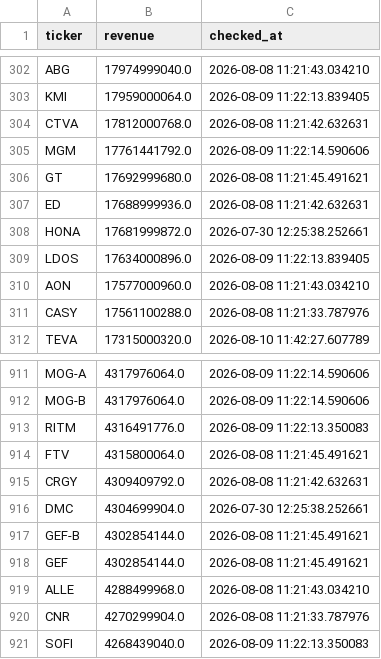
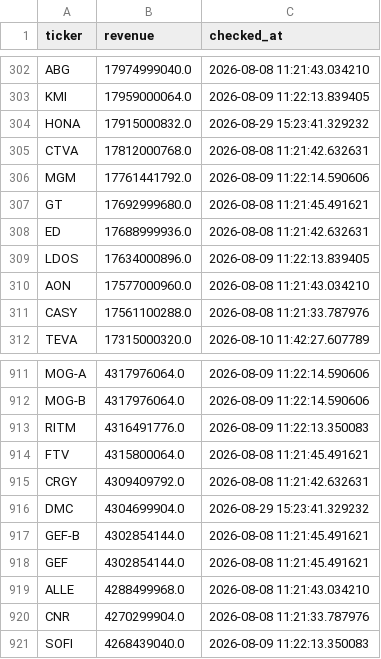
Before and after one commit to Amit33-design/Amit33-network-design, a CSV file: screener/universe_1b_revenue.csv, drawn as a sheet; only a part is shown, gaps mark what is left out.

```diff
--- a/screener/universe_1b_revenue.csv
+++ b/screener/universe_1b_revenue.csv
@@ -303,2 +303,3 @@ ABG,17974999040.0,2026-08-08 11:21:43.034210
 KMI,17959000064.0,2026-08-09 11:22:13.839405
+HONA,17915000832.0,2026-08-29 15:23:41.329232
 CTVA,17812000768.0,2026-08-08 11:21:42.632631
@@ -307,3 +308,2 @@ GT,17692999680.0,2026-08-08 11:21:45.491621
 ED,17688999936.0,2026-08-08 11:21:42.632631
-HONA,17681999872.0,2026-07-30 12:25:38.252661
 LDOS,17634000896.0,2026-08-09 11:22:13.839405
@@ -915,3 +915,3 @@ FTV,4315800064.0,2026-08-08 11:21:45.491621
 CRGY,4309409792.0,2026-08-08 11:21:42.632631
-DMC,4304699904.0,2026-07-30 12:25:38.252661
+DMC,4304699904.0,2026-08-29 15:23:41.329232
 GEF-B,4302854144.0,2026-08-08 11:21:45.491621
```
Also changed, not shown: screener/universe_scan_state.csv.
